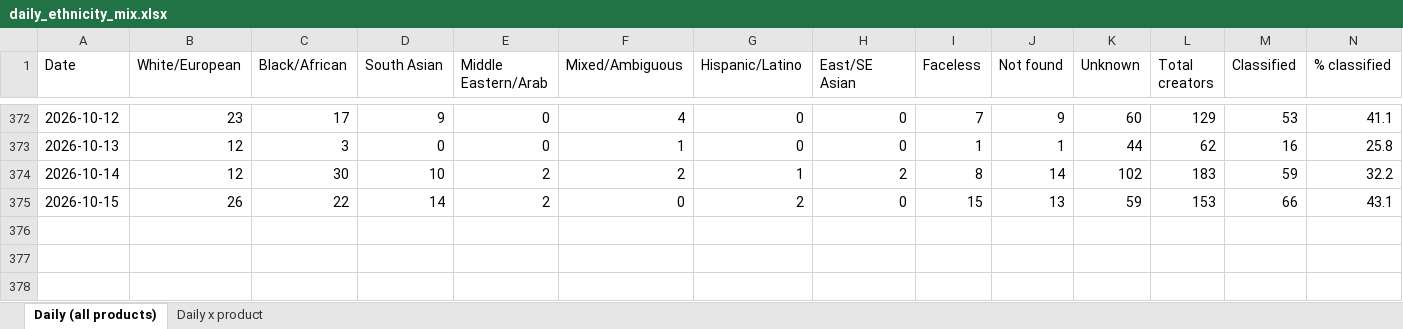
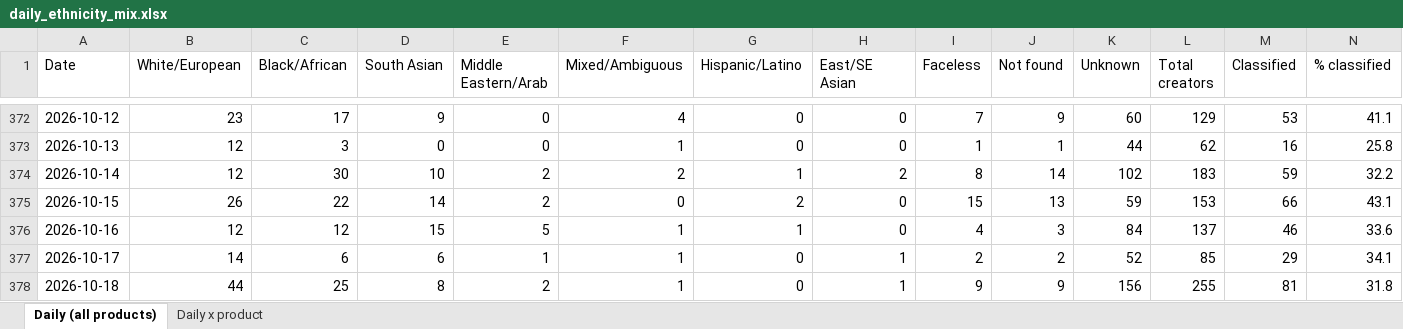
Before and after one commit to aviralgarg-commits/vahdam-sampling-dashboard, an Excel workbook: daily_ethnicity_mix.xlsx, sheet Daily (all products), drawn as a sheet; only a part is shown, gaps mark what is left out; values as stored, in another font and other column widths than the file's, no borders; the diff names each change by its address in the sheet, - before the commit and + after, or states it on an @@ line.

```diff
--- a/daily_ethnicity_mix.xlsx (sheet Daily (all products))
+++ b/daily_ethnicity_mix.xlsx (sheet Daily (all products))
+row 376: 2026-10-16 | 12 | 12 | 15 | 5 | 1 | 1 | 0 | 4 | 3 | 84 | 137 | 46 | 33.6
+row 377: 2026-10-17 | 14 | 6 | 6 | 1 | 1 | 0 | 1 | 2 | 2 | 52 | 85 | 29 | 34.1
+row 378: 2026-10-18 | 44 | 25 | 8 | 2 | 1 | 0 | 1 | 9 | 9 | 156 | 255 | 81 | 31.8
```
Also changed, not shown: sheet Daily x product, chase_list.xlsx, creator_monthly_video_gmv.xlsx, 16 other files.
